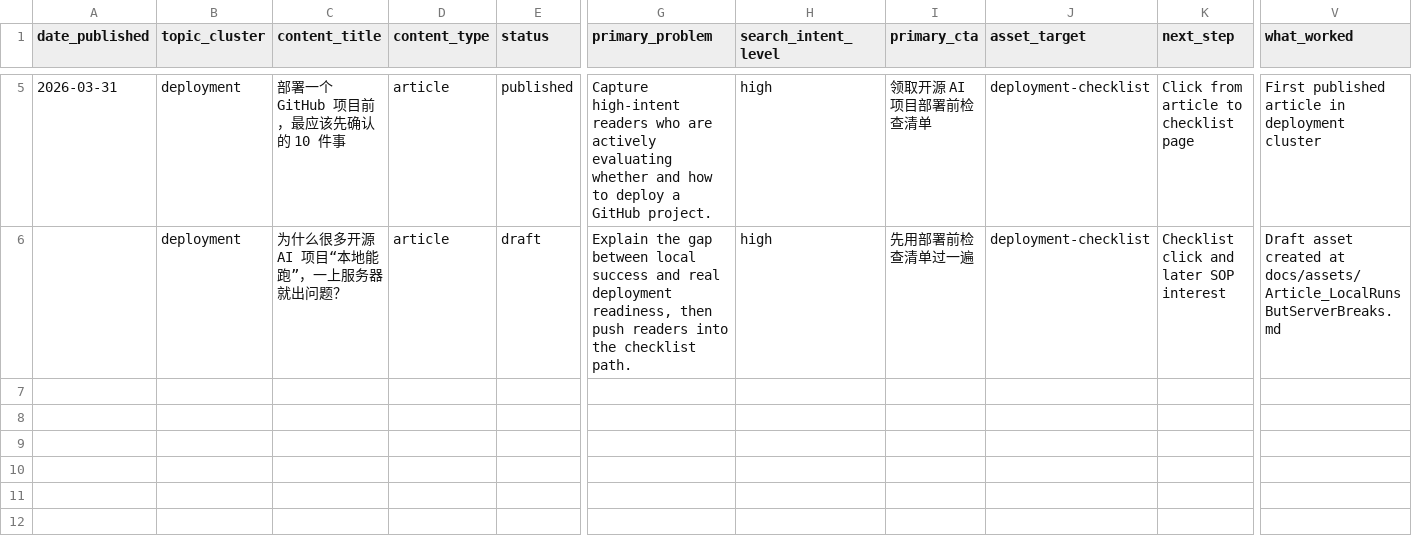
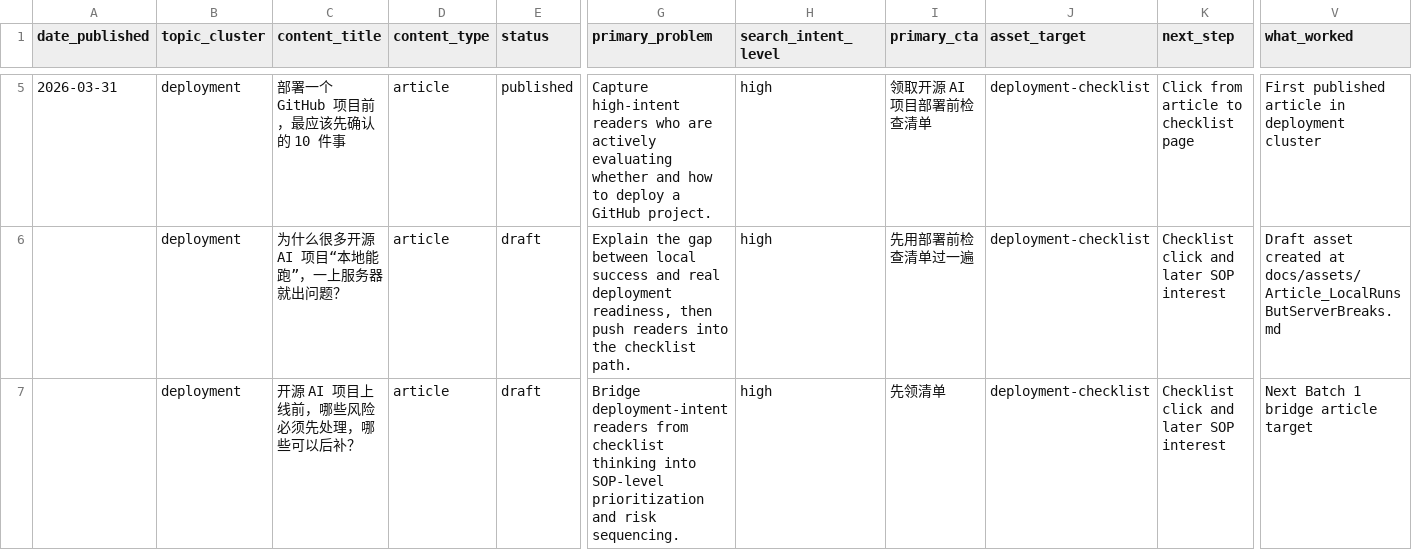
Before and after one commit to FujiwaraChoki/MoneyPrinterV2, a CSV file: docs/topic-ledger.csv, drawn as a sheet; only a part is shown, gaps mark what is left out; rows hold the shown columns only; the diff names each change by its address in the sheet, - before the commit and + after, or states it on an @@ line.

Commit message:
Add distribution validation plan and content tracking

```diff
--- a/docs/topic-ledger.csv
+++ b/docs/topic-ledger.csv
+row 7:  | deployment | 开源 AI 项目上线前，哪些风险必须先处理，哪些可以后补？ | article | draft | Bridge deployment-intent readers from checklist thinking into SOP-level prioritization and risk sequencing. | high | 先领清单 | deployment-checklist | Checklist click and later SOP interest | Next Batch 1 bridge article target
```
Also changed, not shown: 4 other files.
